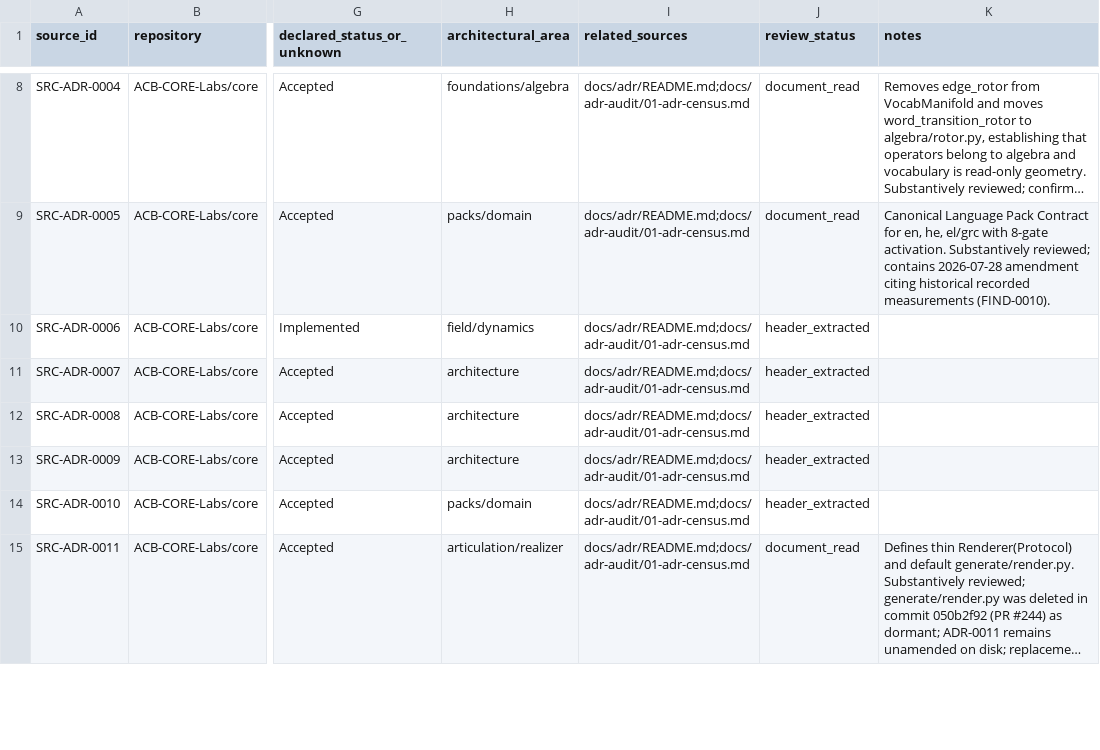
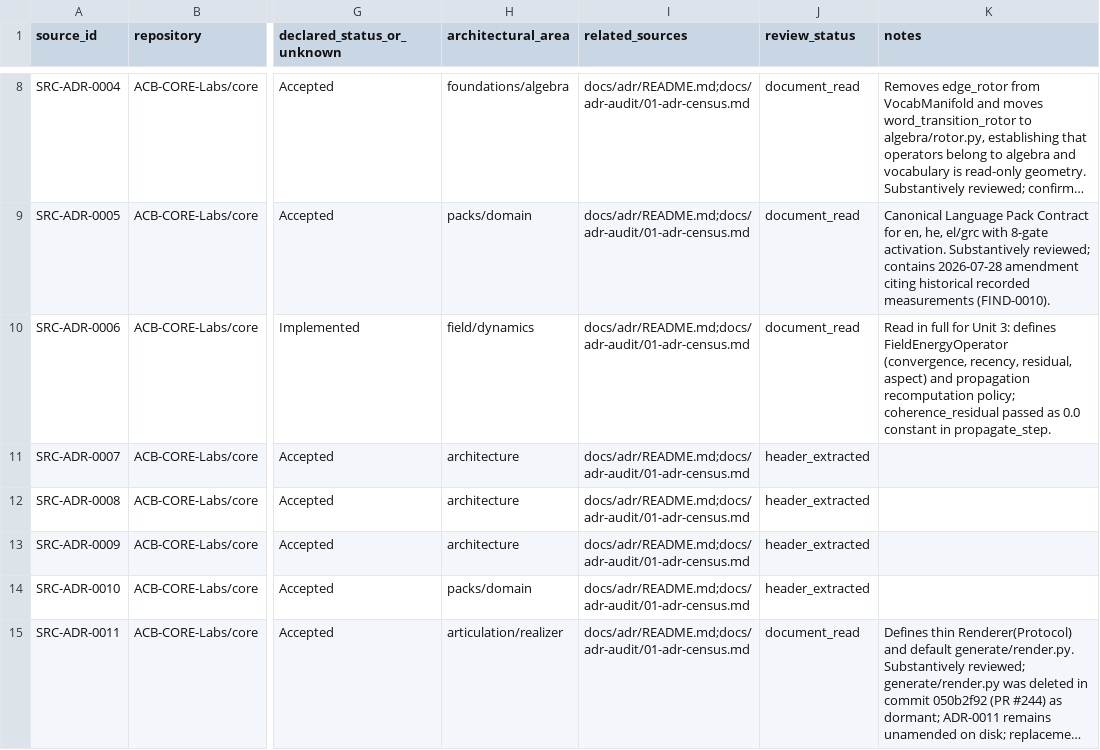
Before and after one commit to ACB-CORE-Labs/core, a CSV file: docs/reconciliation/source-index.csv, drawn as a sheet; only a part is shown, gaps mark what is left out; long unchanged cells end in …; the diff covers the shown part only; the diff names each change by its address in the sheet, - before the commit and + after, or states it on an @@ line.

Commit message:
docs(reconciliation): record field propagation and anchoring findings FIND-0015..0018

```diff
--- a/docs/reconciliation/source-index.csv
+++ b/docs/reconciliation/source-index.csv
-J10 (review_status): header_extracted
+J10 (review_status): document_read
-K10 (notes): (empty)
+K10 (notes): Read in full for Unit 3: defines FieldEnergyOperator (convergence, recency, residual, aspect) and propagation recomputation policy; coherence_residual passed as 0.0 constant in propagate_step.
```
Also changed, not shown: 2 edited cells elsewhere in this file, 1 other file.
